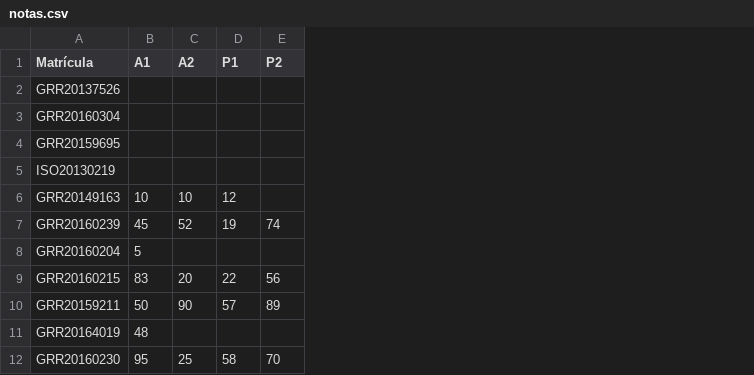
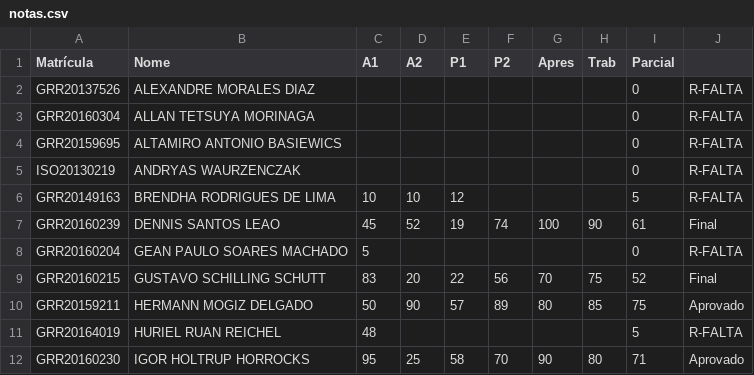
Before and after one commit to ikenaga/ce227, a CSV file: misc/notas.csv, drawn as a sheet; only a part is shown; the diff names each change by its address in the sheet, - before the commit and + after, or states it on an @@ line.

Commit message:
Atualiza notas finais

```diff
--- a/misc/notas.csv
+++ b/misc/notas.csv
+column B (Nome), rows 2-12: ALEXANDRE MORALES DIAZ | ALLAN TETSUYA MORINAGA | ALTAMIRO ANTONIO BASIEWICS | ANDRYAS WAURZENCZAK | BRENDHA RODRIGUES DE LIMA | DENNIS SANTOS LEAO | GEAN PAULO SOARES MACHADO | GUSTAVO SCHILLING SCHUTT | HERMANN MOGIZ DELGADO | HURIEL RUAN REICHEL | IGOR HOLTRUP HORROCKS
+column G (Apres), rows 7-12: 100 |  | 70 | 80 |  | 90
+column H (Trab), rows 7-12: 90 |  | 75 | 85 |  | 80
+column I (Parcial), rows 2-12: 0 | 0 | 0 | 0 | 5 | 61 | 0 | 52 | 75 | 5 | 71
+column J, rows 2-12: R-FALTA | R-FALTA | R-FALTA | R-FALTA | R-FALTA | Final | R-FALTA | Final | Aprovado | R-FALTA | Aprovado
```
